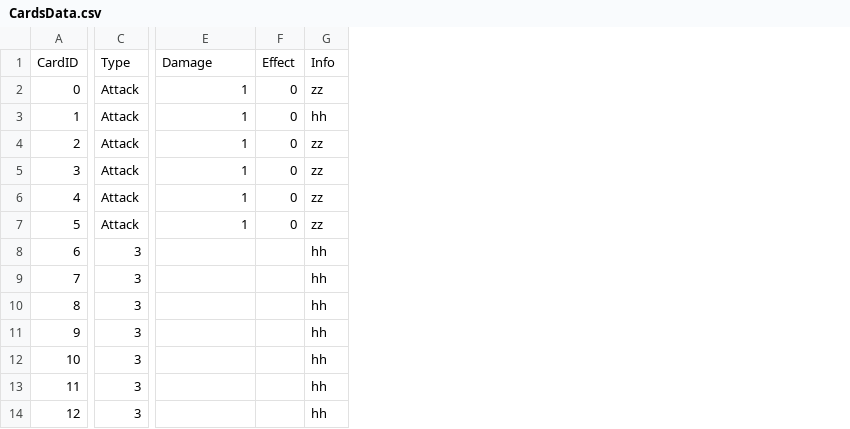
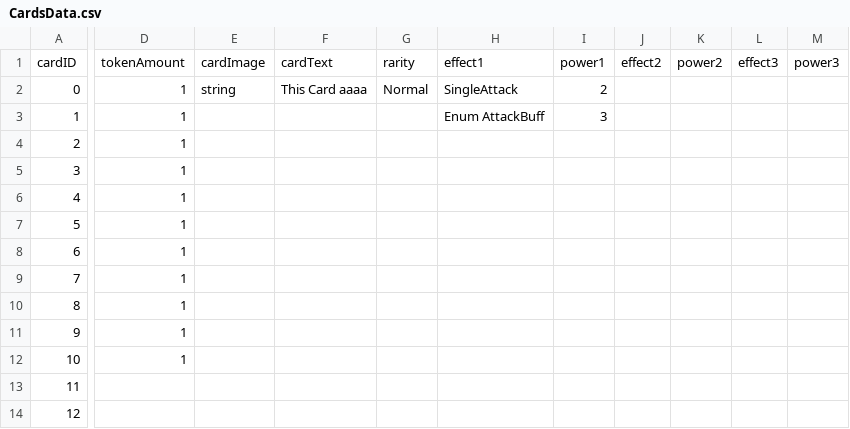
Before and after one commit to CCIT-Team/TRPGDeckBildingCCIT2, a CSV file: Assets/StreamingAssets/CardsData.csv, drawn as a sheet; only a part is shown, gaps mark what is left out; removed rows and columns are numbered as before the commit, all else as after; rows hold the shown columns only; the diff covers the shown part only; the diff names each change by its address in the sheet, - before the commit and + after, or states it on an @@ line.

```diff
--- a/Assets/StreamingAssets/CardsData.csv
+++ b/Assets/StreamingAssets/CardsData.csv
-column C, rows 2-14: Attack | Attack | Attack | Attack | Attack | Attack | 3 | 3 | 3 | 3 | 3 | 3 | 3
-column F, rows 2-7: all 0
-column G, rows 2-14: zz | hh | zz | zz | zz | zz | hh | hh | hh | hh | hh | hh | hh
+column E, row 2: string
+column F, row 2: This Card aaaa
+column G, row 2: Normal
+column H, rows 2-3: SingleAttack | Enum AttackBuff
+column I, rows 2-3: 2 | 3
+column J, empty
+column K, empty
+column L, empty
+column M, empty
-row 1: CardID | Type | Damage | Effect | Info
+row 1: cardID | tokenAmount | cardImage | cardText | rarity | effect1 | power1 | effect2 | power2 | effect3 | power3
-D8:D12: (empty)
+D8:D12: 1
```
Also changed, not shown: 4 added columns elsewhere in this file, 7 other files.
